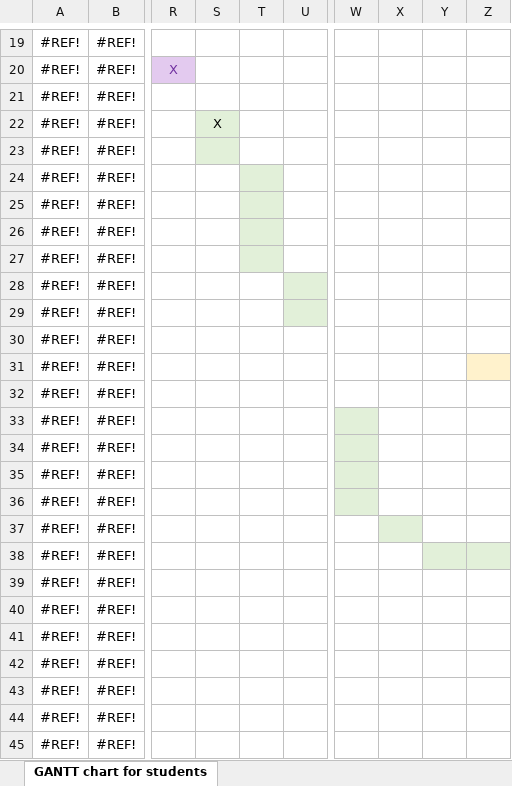
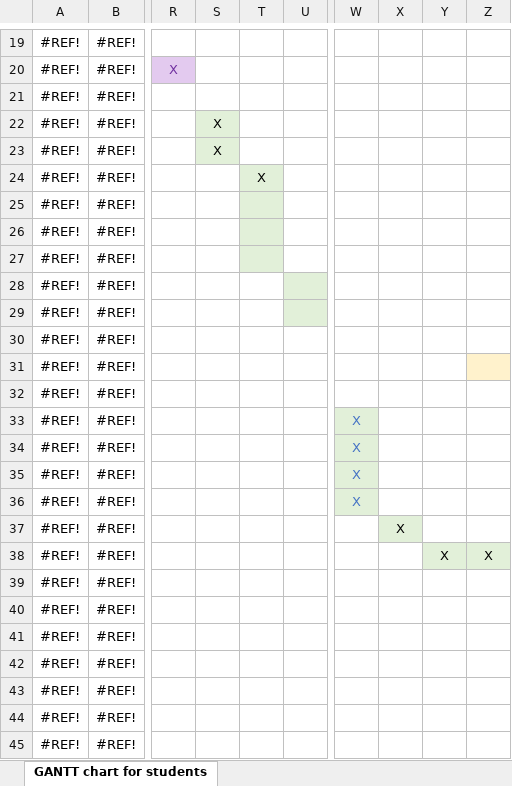
Before and after one commit to jasper-day/Notes, an Excel workbook: Class_Notes/2A_Fluid_Mech/FM2_2223_GANTT_chart_v01_16sep22.xlsx, sheet GANTT chart for students, drawn as a sheet; only a part is shown, gaps mark what is left out; values as stored, in another font and other column widths than the file's, no borders; the diff names each change by its address in the sheet, - before the commit and + after, or states it on an @@ line.

Commit message:
fluid dynamics

```diff
--- a/Class_Notes/2A_Fluid_Mech/FM2_2223_GANTT_chart_v01_16sep22.xlsx (sheet GANTT chart for students)
+++ b/Class_Notes/2A_Fluid_Mech/FM2_2223_GANTT_chart_v01_16sep22.xlsx (sheet GANTT chart for students)
-S23: (empty)
+S23: X
-T24: (empty)
+T24: X
-W33:W36: (empty)
+W33:W36: X
-X37: (empty)
+X37: X
-Y38: (empty)
+Y38: X
-Z38: (empty)
+Z38: X
```
Also changed, not shown: 7 other files.
